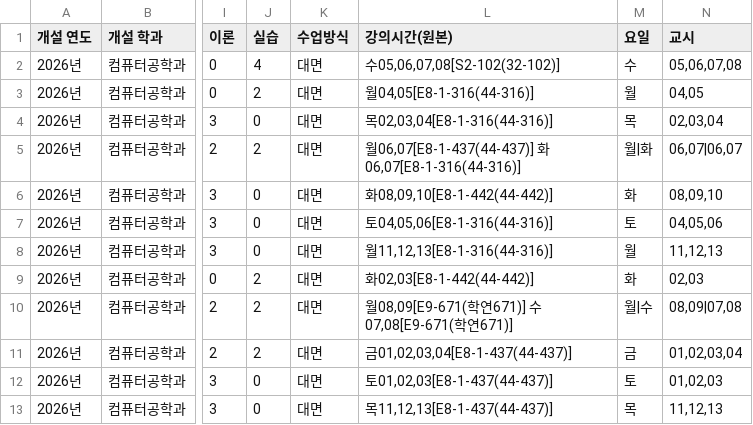
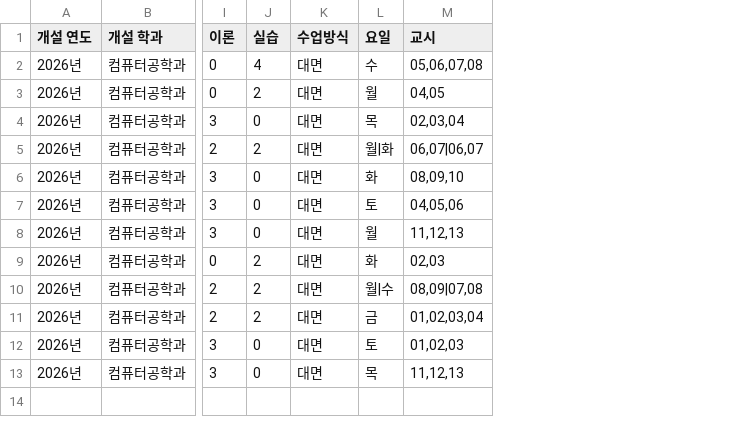
Before and after one commit to leeyunji80/OSS_Timetable-Chatbot, a CSV file: data_processor/lectures_database.csv, drawn as a sheet; only a part is shown, gaps mark what is left out; the diff names each change by its address in the sheet, - before the commit and + after, or states it on an @@ line.

Commit message:
Fix: 강의 시간(원본) 열 삭제

```diff
--- a/data_processor/lectures_database.csv
+++ b/data_processor/lectures_database.csv
-column L (강의시간(원본)), rows 2-13: 수05,06,07,08[S2-102(32-102)] | 월04,05[E8-1-316(44-316)] | 목02,03,04[E8-1-316(44-316)] | 월06,07[E8-1-437(44-437)] 화06,07[E8-1-316(44-316)] | 화08,09,10[E8-1-442(44-442)] | 토04,05,06[E8-1-316(44-316)] | 월11,12,13[E8-1-316(44-316)] | 화02,03[E8-1-442(44-442)] | 월08,09[E9-671(학연671)] 수07,08[E9-671(학연671)] | 금01,02,03,04[E8-1-437(44-437)] | 토01,02,03[E8-1-437(44-437)] | 목11,12,13[E8-1-437(44-437)]
```
